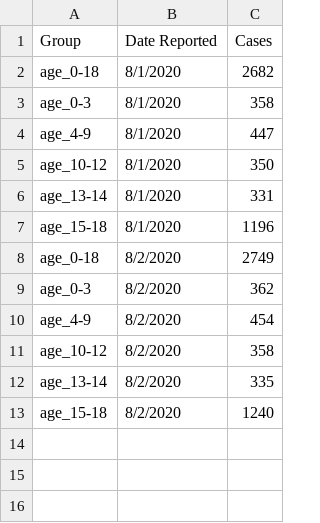
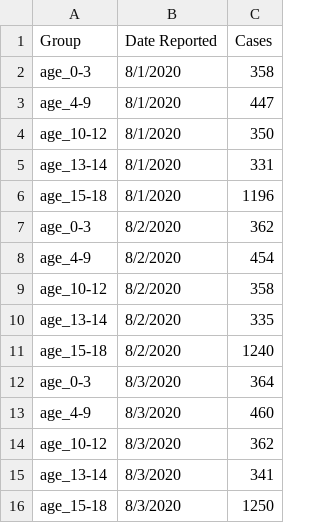
Before and after one commit to anthonydfnguyen/occovidmanualdata, a CSV file: occhildcases.csv, drawn as a sheet; removed rows and columns are numbered as before the commit, all else as after; the diff names each change by its address in the sheet, - before the commit and + after, or states it on an @@ line.

Commit message:
Update occhildcases.csv

```diff
--- a/occhildcases.csv
+++ b/occhildcases.csv
-row 2: age_0-18 | 8/1/2020 | 2682
-row 8: age_0-18 | 8/2/2020 | 2749
+row 12: age_0-3 | 8/3/2020 | 364
+row 13: age_4-9 | 8/3/2020 | 460
+row 14: age_10-12 | 8/3/2020 | 362
+row 15: age_13-14 | 8/3/2020 | 341
+row 16: age_15-18 | 8/3/2020 | 1250
```
